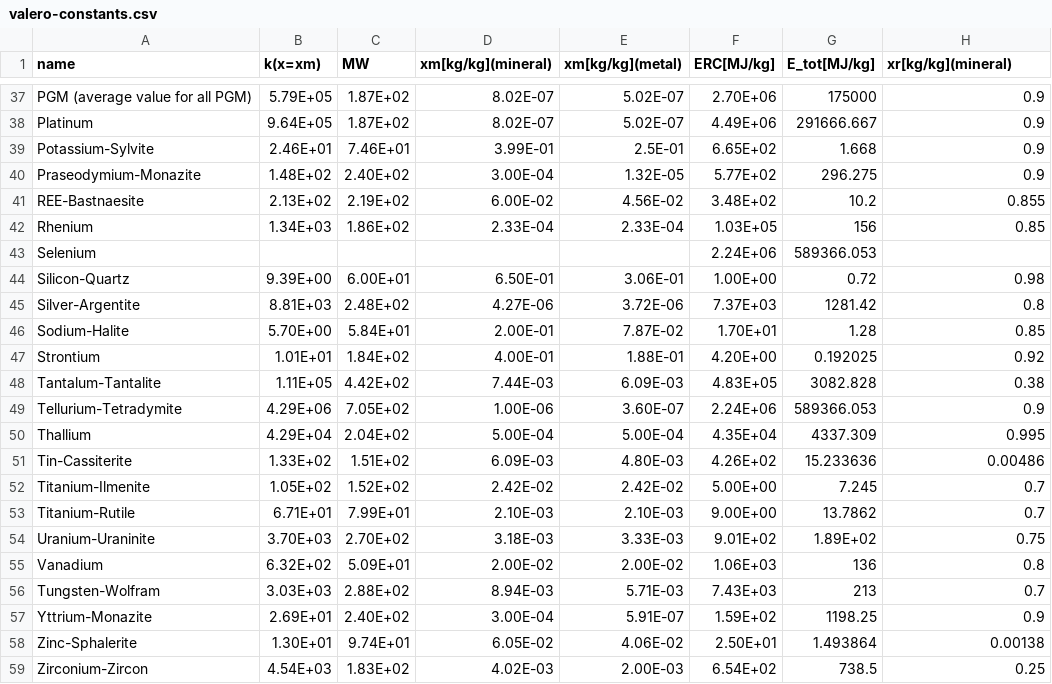
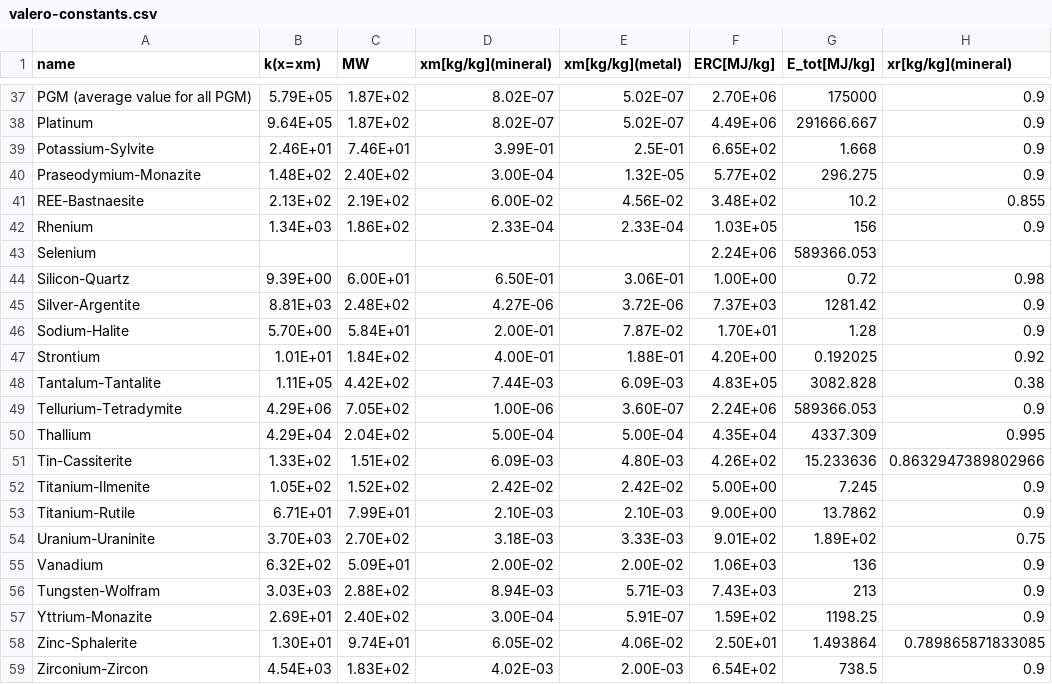
Before and after one commit to LouisFreboeuf/Exergy-Ore-Grade-Decrease-Model, a CSV file: inputs/valero-constants.csv, drawn as a sheet; only a part is shown, gaps mark what is left out; the diff covers the shown part only.

Commit message:
Update the method: * Step 1: OGD_Me -> EF_Me_mass-fraction (dissi or input) -> CF1(EF_Me_OGD-fraction) -> CF1(EF_tot_OGD) . * Calcul the LCIA (choose a FU) * Step 2: EF LCIA contrib -> EF metal ogd -> scale to mineral Ef mineral ogd -> get x_i, x_f -> calculate ERC_Me -> calculate EF_ERC (sum of ERC Me per EF) -> build LCIA

```diff
--- a/inputs/valero-constants.csv
+++ b/inputs/valero-constants.csv
@@ -41,7 +41,7 @@ Praseodymium-Monazite,1.48E+02,2.40E+02,3.00E-04,1.32E-05,5.77E+02,296.275,0.9
 REE-Bastnaesite,2.13E+02,2.19E+02,6.00E-02,4.56E-02,3.48E+02,10.2,0.855
-Rhenium,1.34E+03,1.86E+02,2.33E-04,2.33E-04,1.03E+05,156,0.85
+Rhenium,1.34E+03,1.86E+02,2.33E-04,2.33E-04,1.03E+05,156,0.9
 Selenium,,,,,2.24E+06,589366.053,
 Silicon-Quartz,9.39E+00,6.00E+01,6.50E-01,3.06E-01,1.00E+00,0.72,0.98
-Silver-Argentite,8.81E+03,2.48E+02,4.27E-06,3.72E-06,7.37E+03,1281.42,0.8
-Sodium-Halite,5.70E+00,5.84E+01,2.00E-01,7.87E-02,1.70E+01,1.28,0.85
+Silver-Argentite,8.81E+03,2.48E+02,4.27E-06,3.72E-06,7.37E+03,1281.42,0.9
+Sodium-Halite,5.70E+00,5.84E+01,2.00E-01,7.87E-02,1.70E+01,1.28,0.9
 Strontium,1.01E+01,1.84E+02,4.00E-01,1.88E-01,4.20E+00,0.192025,0.92
@@ -50,10 +50,10 @@ Tellurium-Tetradymite,4.29E+06,7.05E+02,1.00E-06,3.60E-07,2.24E+06,589366.053,0.
 Thallium,4.29E+04,2.04E+02,5.00E-04,5.00E-04,4.35E+04,4337.309,0.995
-Tin-Cassiterite,1.33E+02,1.51E+02,6.09E-03,4.80E-03,4.26E+02,15.233636,0.00486
-Titanium-Ilmenite,1.05E+02,1.52E+02,2.42E-02,2.42E-02,5.00E+00,7.245,0.7
-Titanium-Rutile,6.71E+01,7.99E+01,2.10E-03,2.10E-03,9.00E+00,13.7862,0.7
+Tin-Cassiterite,1.33E+02,1.51E+02,6.09E-03,4.80E-03,4.26E+02,15.233636,0.8632947389802966
+Titanium-Ilmenite,1.05E+02,1.52E+02,2.42E-02,2.42E-02,5.00E+00,7.245,0.9
+Titanium-Rutile,6.71E+01,7.99E+01,2.10E-03,2.10E-03,9.00E+00,13.7862,0.9
 Uranium-Uraninite,3.70E+03,2.70E+02,3.18E-03,3.33E-03,9.01E+02,1.89E+02,0.75
-Vanadium,6.32E+02,5.09E+01,2.00E-02,2.00E-02,1.06E+03,136,0.8
-Tungsten-Wolfram,3.03E+03,2.88E+02,8.94E-03,5.71E-03,7.43E+03,213,0.7
+Vanadium,6.32E+02,5.09E+01,2.00E-02,2.00E-02,1.06E+03,136,0.9
+Tungsten-Wolfram,3.03E+03,2.88E+02,8.94E-03,5.71E-03,7.43E+03,213,0.9
 Yttrium-Monazite,2.69E+01,2.40E+02,3.00E-04,5.91E-07,1.59E+02,1198.25,0.9
-Zinc-Sphalerite,1.30E+01,9.74E+01,6.05E-02,4.06E-02,2.50E+01,1.493864,0.00138
-Zirconium-Zircon,4.54E+03,1.83E+02,4.02E-03,2.00E-03,6.54E+02,738.5,0.25
+Zinc-Sphalerite,1.30E+01,9.74E+01,6.05E-02,4.06E-02,2.50E+01,1.493864,0.789865871833085
+Zirconium-Zircon,4.54E+03,1.83E+02,4.02E-03,2.00E-03,6.54E+02,738.5,0.9
```
Also changed, not shown: 23 edited cells elsewhere in this file, 17 other files.
